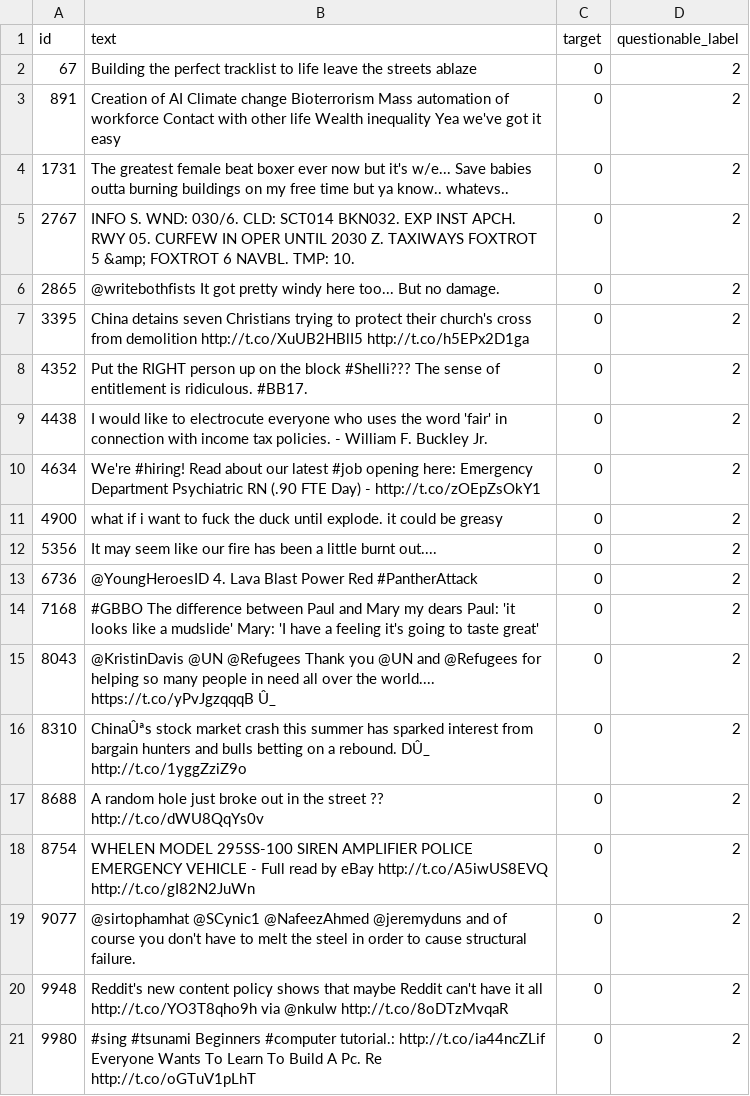
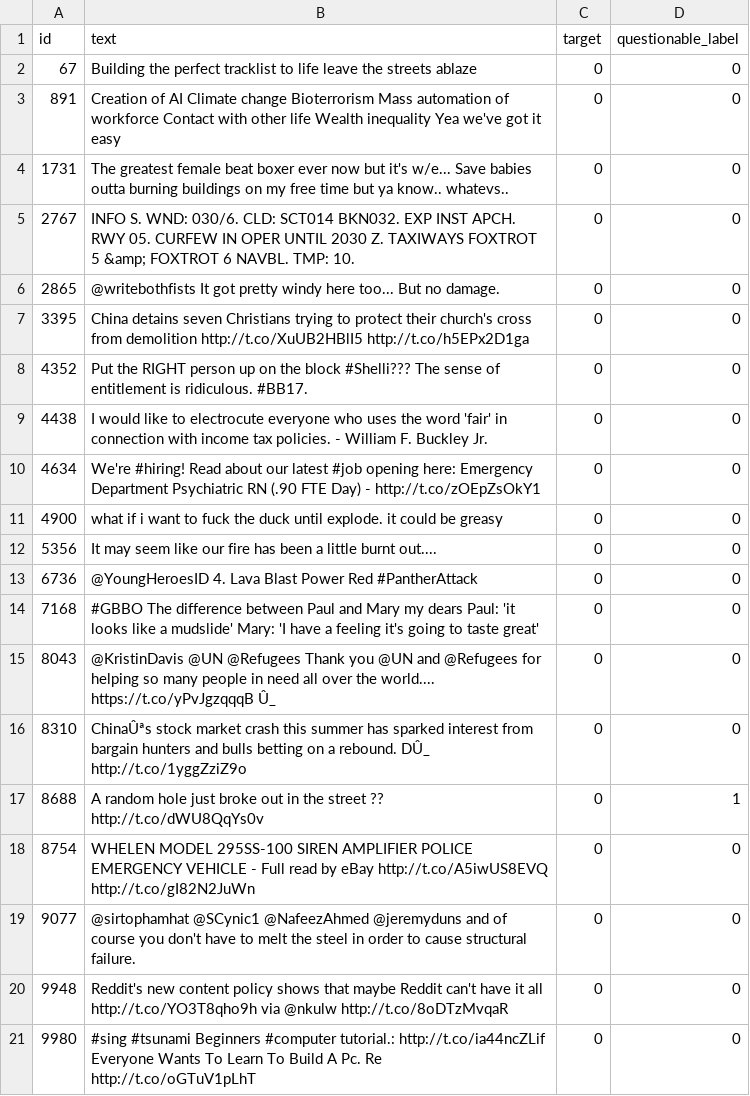
Before and after one commit to MichaelSzczepaniak/llmamd, a CSV file: data/label_errors_in_train_data/class0_sample_01.csv, drawn as a sheet; the diff names each change by its address in the sheet, - before the commit and + after, or states it on an @@ line.

Commit message:
first 2 samples manually inspected

```diff
--- a/data/label_errors_in_train_data/class0_sample_01.csv
+++ b/data/label_errors_in_train_data/class0_sample_01.csv
-D2:D16 (questionable_label): 2
+D2:D16 (questionable_label): 0
-D17 (questionable_label): 2
+D17 (questionable_label): 1
-D18:D21 (questionable_label): 2
+D18:D21 (questionable_label): 0
```
Also changed, not shown: data/label_errors_in_train_data/class1_sample_01.csv.
